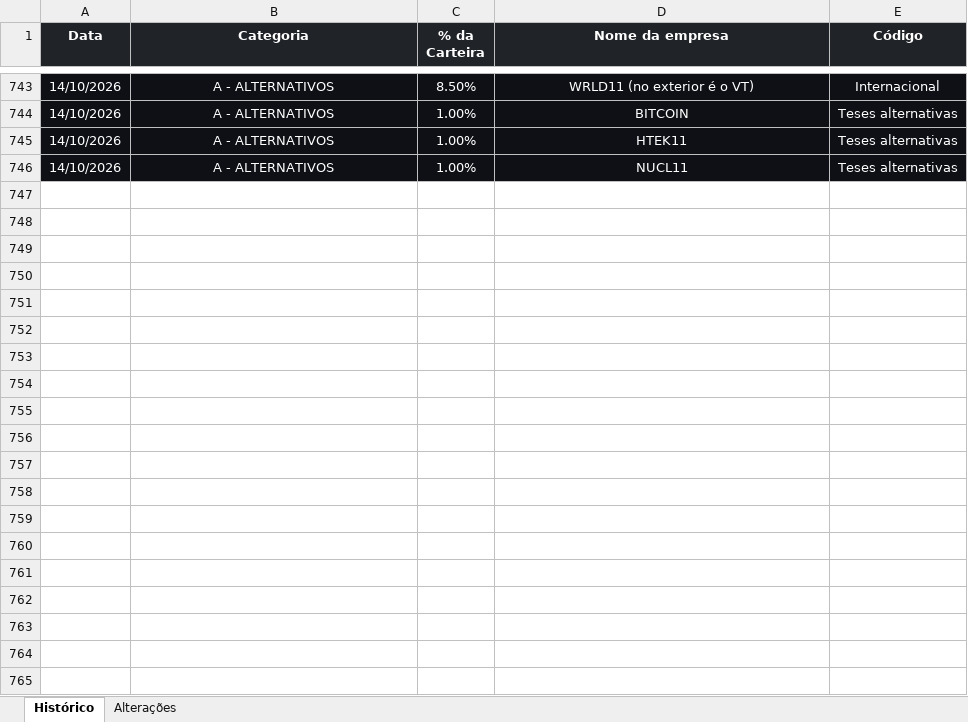
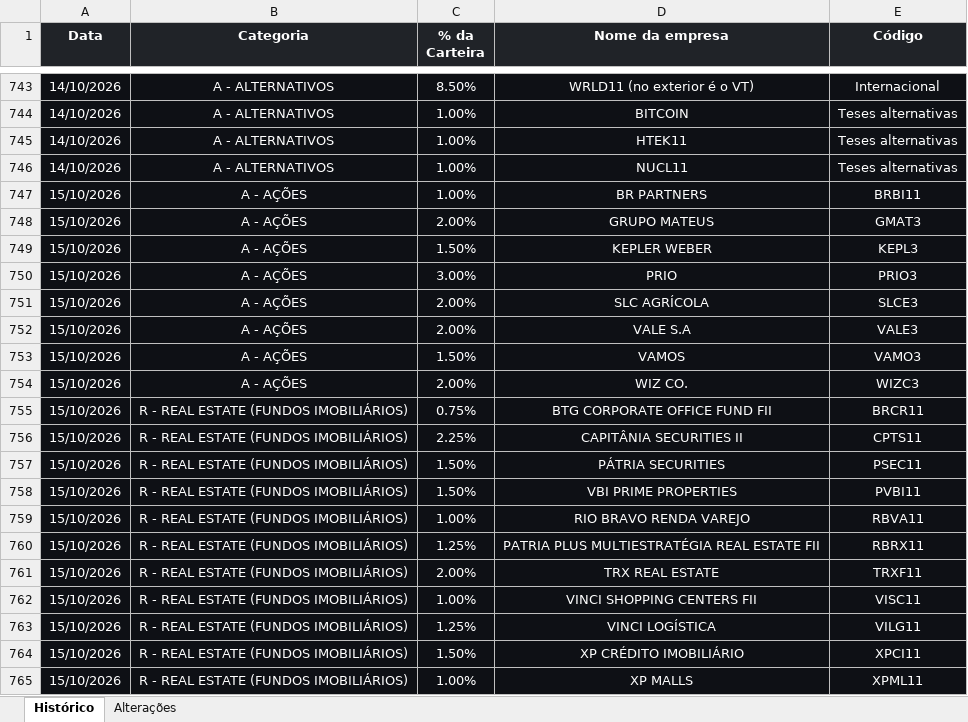
Before and after one commit to ailtonmacedo/finclass-monitor, an Excel workbook: finclass_historico.xlsx, sheet Histórico, drawn as a sheet; only a part is shown, gaps mark what is left out; values as stored, in another font and other column widths than the file's, no borders; the diff covers the shown part only; the diff names each change by its address in the sheet, - before the commit and + after, or states it on an @@ line.

```diff
--- a/finclass_historico.xlsx (sheet Histórico)
+++ b/finclass_historico.xlsx (sheet Histórico)
+row 747: 15/10/2026 | A - AÇÕES | 1.00% | BR PARTNERS | BRBI11
+row 748: 15/10/2026 | A - AÇÕES | 2.00% | GRUPO MATEUS | GMAT3
+row 749: 15/10/2026 | A - AÇÕES | 1.50% | KEPLER WEBER | KEPL3
+row 750: 15/10/2026 | A - AÇÕES | 3.00% | PRIO | PRIO3
+row 751: 15/10/2026 | A - AÇÕES | 2.00% | SLC AGRÍCOLA | SLCE3
+row 752: 15/10/2026 | A - AÇÕES | 2.00% | VALE S.A | VALE3
+row 753: 15/10/2026 | A - AÇÕES | 1.50% | VAMOS | VAMO3
+row 754: 15/10/2026 | A - AÇÕES | 2.00% | WIZ CO. | WIZC3
+row 755: 15/10/2026 | R - REAL ESTATE (FUNDOS IMOBILIÁRIOS) | 0.75% | BTG CORPORATE OFFICE FUND FII | BRCR11
+row 756: 15/10/2026 | R - REAL ESTATE (FUNDOS IMOBILIÁRIOS) | 2.25% | CAPITÂNIA SECURITIES II | CPTS11
+row 757: 15/10/2026 | R - REAL ESTATE (FUNDOS IMOBILIÁRIOS) | 1.50% | PÁTRIA SECURITIES | PSEC11
+row 758: 15/10/2026 | R - REAL ESTATE (FUNDOS IMOBILIÁRIOS) | 1.50% | VBI PRIME PROPERTIES | PVBI11
+row 759: 15/10/2026 | R - REAL ESTATE (FUNDOS IMOBILIÁRIOS) | 1.00% | RIO BRAVO RENDA VAREJO | RBVA11
+row 760: 15/10/2026 | R - REAL ESTATE (FUNDOS IMOBILIÁRIOS) | 1.25% | PATRIA PLUS MULTIESTRATÉGIA REAL ESTATE FII | RBRX11
+row 761: 15/10/2026 | R - REAL ESTATE (FUNDOS IMOBILIÁRIOS) | 2.00% | TRX REAL ESTATE | TRXF11
+row 762: 15/10/2026 | R - REAL ESTATE (FUNDOS IMOBILIÁRIOS) | 1.00% | VINCI SHOPPING CENTERS FII | VISC11
+row 763: 15/10/2026 | R - REAL ESTATE (FUNDOS IMOBILIÁRIOS) | 1.25% | VINCI LOGÍSTICA | VILG11
+row 764: 15/10/2026 | R - REAL ESTATE (FUNDOS IMOBILIÁRIOS) | 1.50% | XP CRÉDITO IMOBILIÁRIO | XPCI11
+row 765: 15/10/2026 | R - REAL ESTATE (FUNDOS IMOBILIÁRIOS) | 1.00% | XP MALLS | XPML11
```
Also changed, not shown: 19 added rows elsewhere in this sheet, finclass_carteira.xlsx, 2 other files.
